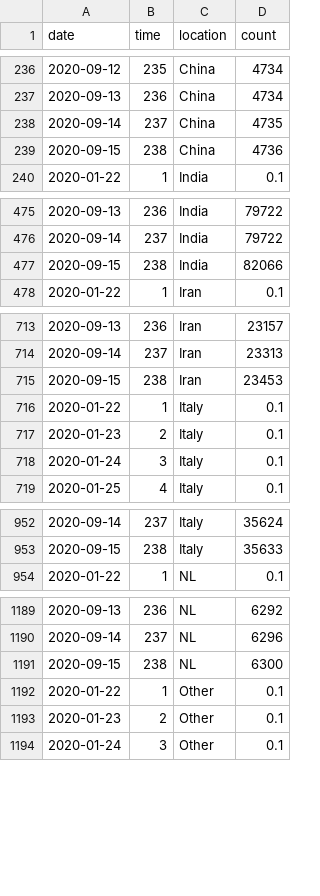
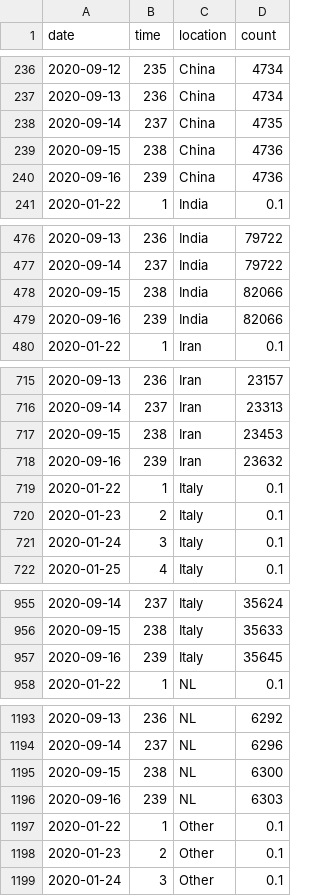
Before and after one commit to robhanssen/covid-19, a CSV file: data/covid-global-deaths.csv, drawn as a sheet; only a part is shown, gaps mark what is left out; the diff covers the shown part only; the diff names each change by its address in the sheet, - before the commit and + after, or states it on an @@ line.

```diff
--- a/data/covid-global-deaths.csv
+++ b/data/covid-global-deaths.csv
+row 240: 2020-09-16 | 239 | China | 4736
+row 479: 2020-09-16 | 239 | India | 82066
+row 718: 2020-09-16 | 239 | Iran | 23632
+row 957: 2020-09-16 | 239 | Italy | 35645
+row 1196: 2020-09-16 | 239 | NL | 6303
```
Also changed, not shown: 4 added rows elsewhere in this file, data/covid-global-spread.csv, data/covid-sc-deaths.csv, 21 other files.
